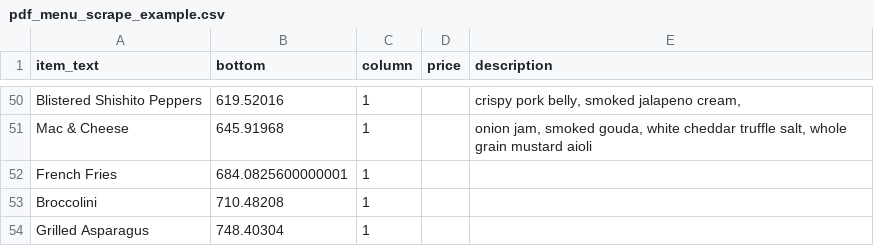
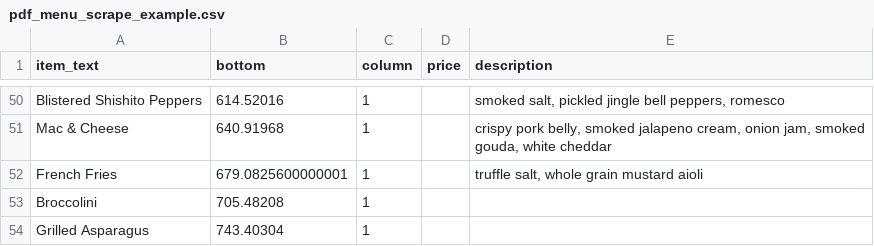
Before and after one commit to rogerfitz/tutorials, a CSV file: menu_spider_scraping/data/pdf_menu_scrape_example.csv, drawn as a sheet; only a part is shown, gaps mark what is left out; the diff covers the shown part only; the diff names each change by its address in the sheet, - before the commit and + after, or states it on an @@ line.

```diff
--- a/menu_spider_scraping/data/pdf_menu_scrape_example.csv
+++ b/menu_spider_scraping/data/pdf_menu_scrape_example.csv
-B50 (bottom): 619.52016
+B50 (bottom): 614.52016
-E50 (description): crispy pork belly, smoked jalapeno cream,
+E50 (description): smoked salt, pickled jingle bell peppers, romesco
-B51 (bottom): 645.91968
+B51 (bottom): 640.91968
-E51 (description): onion jam, smoked gouda, white cheddar truffle salt, whole grain mustard aioli
+E51 (description): crispy pork belly, smoked jalapeno cream, onion jam, smoked gouda, white cheddar
-B52 (bottom): 684.0825600000001
+B52 (bottom): 679.0825600000001
-E52 (description): (empty)
+E52 (description): truffle salt, whole grain mustard aioli
-B53 (bottom): 710.48208
+B53 (bottom): 705.48208
-B54 (bottom): 748.40304
+B54 (bottom): 743.40304
```
Also changed, not shown: 63 edited cells elsewhere in this file, 2 other files.
